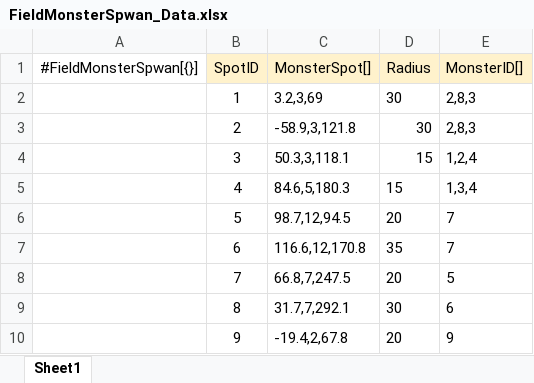
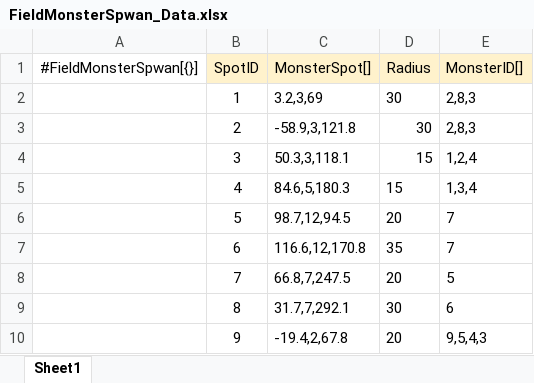
Before and after one commit to gunwonpark/Secret-of-Night, an Excel workbook: excel2json-master/FieldMonsterSpwan_Data.xlsx, sheet Sheet1, drawn as a sheet; values as stored, in another font and other column widths than the file's, no borders; the diff names each change by its address in the sheet, - before the commit and + after, or states it on an @@ line.

```diff
--- a/excel2json-master/FieldMonsterSpwan_Data.xlsx (sheet Sheet1)
+++ b/excel2json-master/FieldMonsterSpwan_Data.xlsx (sheet Sheet1)
-E10 (MonsterID[]): 9
+E10 (MonsterID[]): 9,5,4,3
```
Also changed, not shown: excel2json-master/FieldMonster_Data.xlsx.
